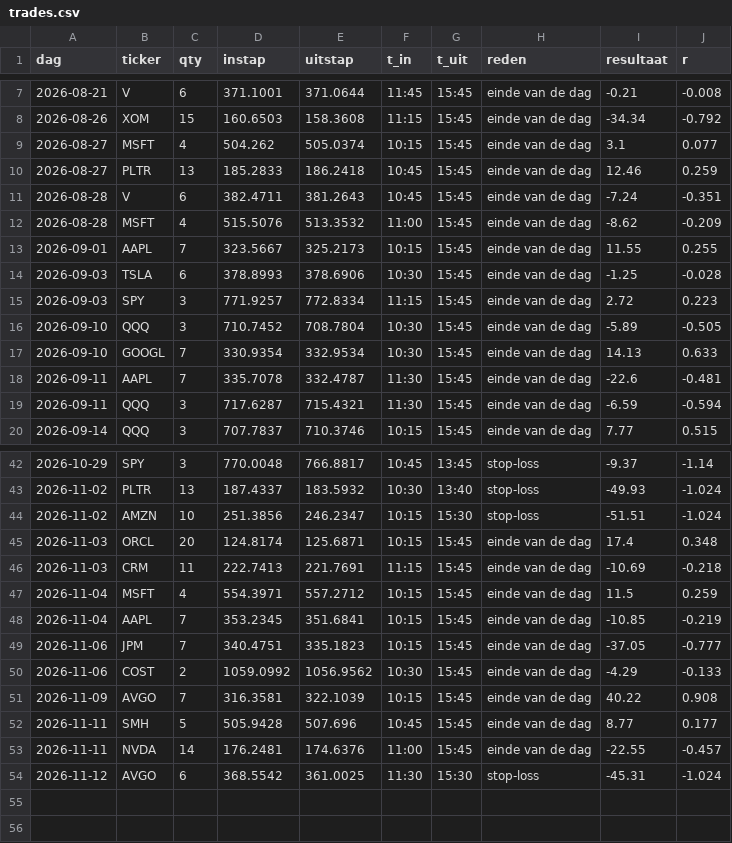
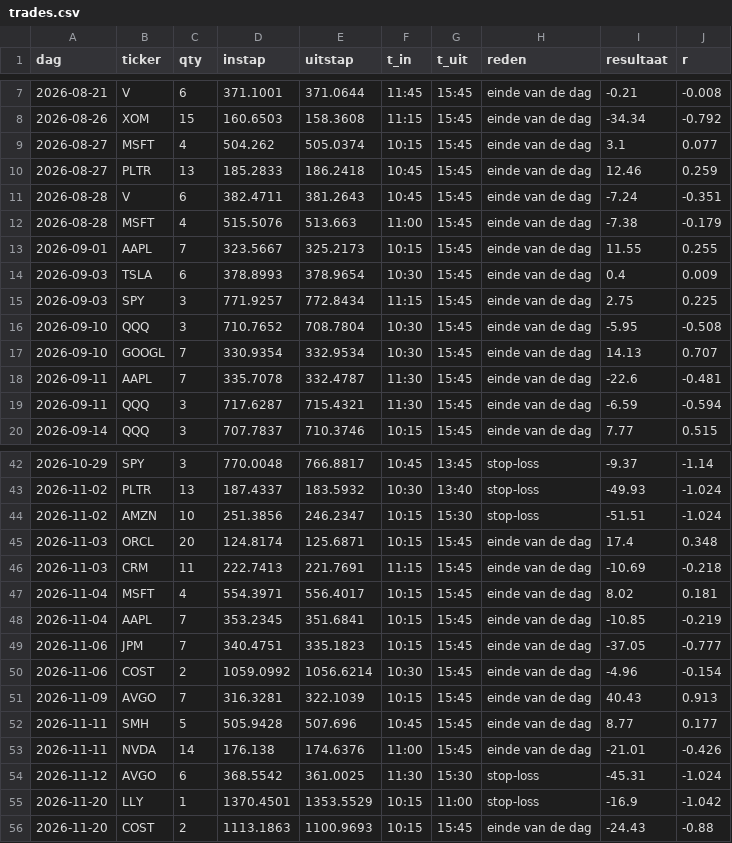
Before and after one commit to Sewpersonic/trend-agent, a CSV file: backtest/daytrade/trades.csv, drawn as a sheet; only a part is shown, gaps mark what is left out; the diff covers the shown part only.

```diff
--- a/backtest/daytrade/trades.csv
+++ b/backtest/daytrade/trades.csv
@@ -11,8 +11,8 @@ dag,ticker,qty,instap,uitstap,t_in,t_uit,reden,resultaat,r
 2026-08-28,V,6,382.4711,381.2643,10:45,15:45,einde van de dag,-7.24,-0.351
-2026-08-28,MSFT,4,515.5076,513.3532,11:00,15:45,einde van de dag,-8.62,-0.209
+2026-08-28,MSFT,4,515.5076,513.663,11:00,15:45,einde van de dag,-7.38,-0.179
 2026-09-01,AAPL,7,323.5667,325.2173,10:15,15:45,einde van de dag,11.55,0.255
-2026-09-03,TSLA,6,378.8993,378.6906,10:30,15:45,einde van de dag,-1.25,-0.028
-2026-09-03,SPY,3,771.9257,772.8334,11:15,15:45,einde van de dag,2.72,0.223
-2026-09-10,QQQ,3,710.7452,708.7804,10:30,15:45,einde van de dag,-5.89,-0.505
-2026-09-10,GOOGL,7,330.9354,332.9534,10:30,15:45,einde van de dag,14.13,0.633
+2026-09-03,TSLA,6,378.8993,378.9654,10:30,15:45,einde van de dag,0.4,0.009
+2026-09-03,SPY,3,771.9257,772.8434,11:15,15:45,einde van de dag,2.75,0.225
+2026-09-10,QQQ,3,710.7652,708.7804,10:30,15:45,einde van de dag,-5.95,-0.508
+2026-09-10,GOOGL,7,330.9354,332.9534,10:30,15:45,einde van de dag,14.13,0.707
 2026-09-11,AAPL,7,335.7078,332.4787,11:30,15:45,einde van de dag,-22.6,-0.481
@@ -46,9 +46,11 @@ dag,ticker,qty,instap,uitstap,t_in,t_uit,reden,resultaat,r
 2026-11-03,CRM,11,222.7413,221.7691,11:15,15:45,einde van de dag,-10.69,-0.218
-2026-11-04,MSFT,4,554.3971,557.2712,10:15,15:45,einde van de dag,11.5,0.259
+2026-11-04,MSFT,4,554.3971,556.4017,10:15,15:45,einde van de dag,8.02,0.181
 2026-11-04,AAPL,7,353.2345,351.6841,10:15,15:45,einde van de dag,-10.85,-0.219
 2026-11-06,JPM,7,340.4751,335.1823,10:15,15:45,einde van de dag,-37.05,-0.777
-2026-11-06,COST,2,1059.0992,1056.9562,10:30,15:45,einde van de dag,-4.29,-0.133
-2026-11-09,AVGO,7,316.3581,322.1039,10:15,15:45,einde van de dag,40.22,0.908
+2026-11-06,COST,2,1059.0992,1056.6214,10:30,15:45,einde van de dag,-4.96,-0.154
+2026-11-09,AVGO,7,316.3281,322.1039,10:15,15:45,einde van de dag,40.43,0.913
 2026-11-11,SMH,5,505.9428,507.696,10:45,15:45,einde van de dag,8.77,0.177
-2026-11-11,NVDA,14,176.2481,174.6376,11:00,15:45,einde van de dag,-22.55,-0.457
+2026-11-11,NVDA,14,176.138,174.6376,11:00,15:45,einde van de dag,-21.01,-0.426
 2026-11-12,AVGO,6,368.5542,361.0025,11:30,15:30,stop-loss,-45.31,-1.024
+2026-11-20,LLY,1,1370.4501,1353.5529,10:15,11:00,stop-loss,-16.9,-1.042
+2026-11-20,COST,2,1113.1863,1100.9693,10:15,15:45,einde van de dag,-24.43,-0.88
```
Also changed, not shown: 16 edited cells elsewhere in this file, 32 other files.
